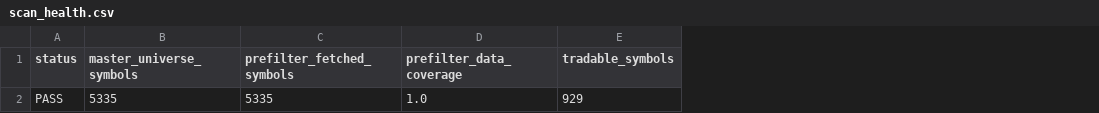
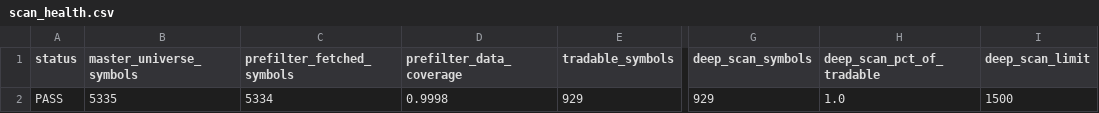
Before and after one commit to AmolBhosale1989/ai-market-scanner, a CSV file: dashboard-data/scan_health.csv, drawn as a sheet; only a part is shown, gaps mark what is left out; the diff names each change by its address in the sheet, - before the commit and + after, or states it on an @@ line.

```diff
--- a/dashboard-data/scan_health.csv
+++ b/dashboard-data/scan_health.csv
+column G (deep_scan_symbols), row 2: 929
+column H (deep_scan_pct_of_tradable), row 2: 1.0
+column I (deep_scan_limit), row 2: 1500
-C2 (prefilter_fetched_symbols): 5335
+C2 (prefilter_fetched_symbols): 5334
-D2 (prefilter_data_coverage): 1.0
+D2 (prefilter_data_coverage): 0.9998
```
Also changed, not shown: dashboard-data/all_candidates.csv, dashboard-data/legendary_setups.csv, 15 other files.
